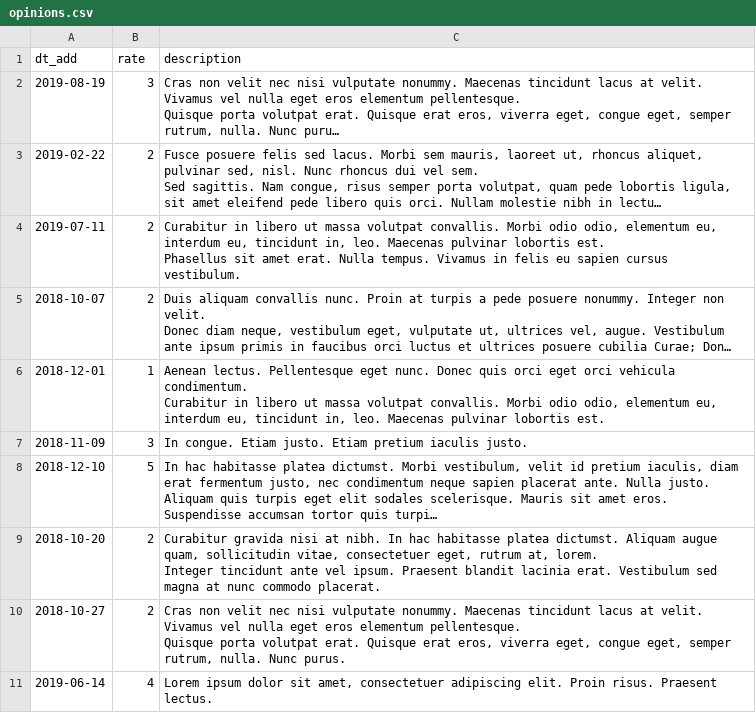
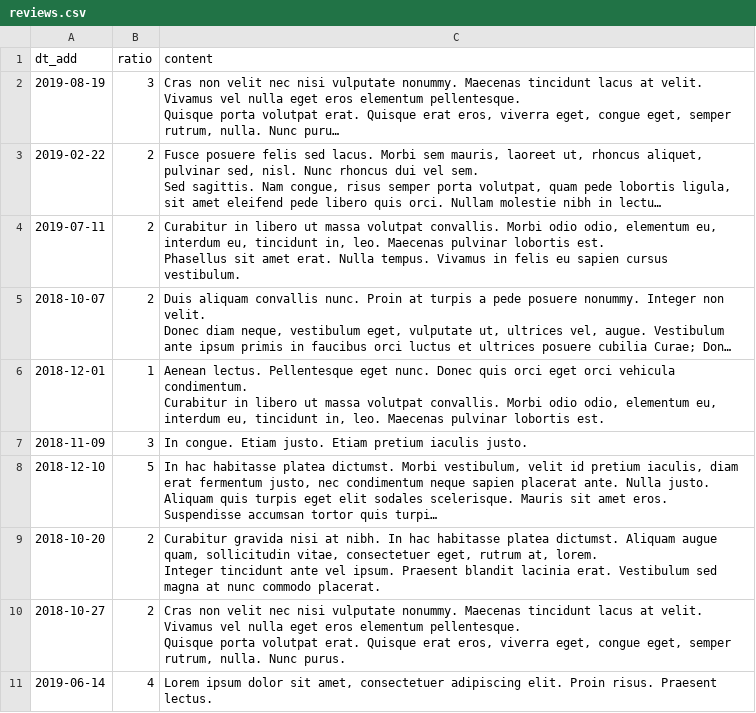
Before and after one commit to htmlacademy-yii/1500729-task-force-1, a CSV file: data/reviews.csv (was data/opinions.csv), drawn as a sheet; long unchanged cells end in …; the diff names each change by its address in the sheet, - before the commit and + after, or states it on an @@ line.

```diff
--- a/data/opinions.csv
+++ b/data/reviews.csv
-B1: rate
+B1: ratio
-C1: description
+C1: content
```
Also changed, not shown: data/locations.csv, data/profiles.csv, 15 other files.
